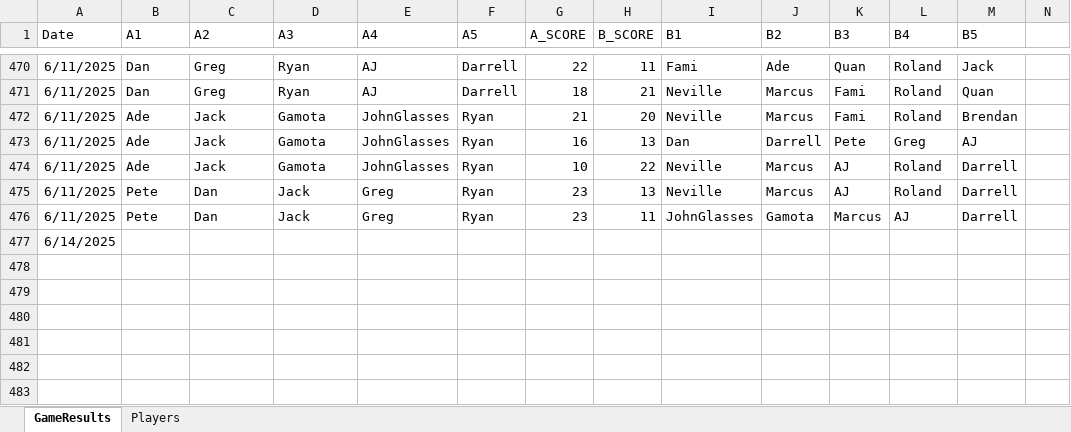
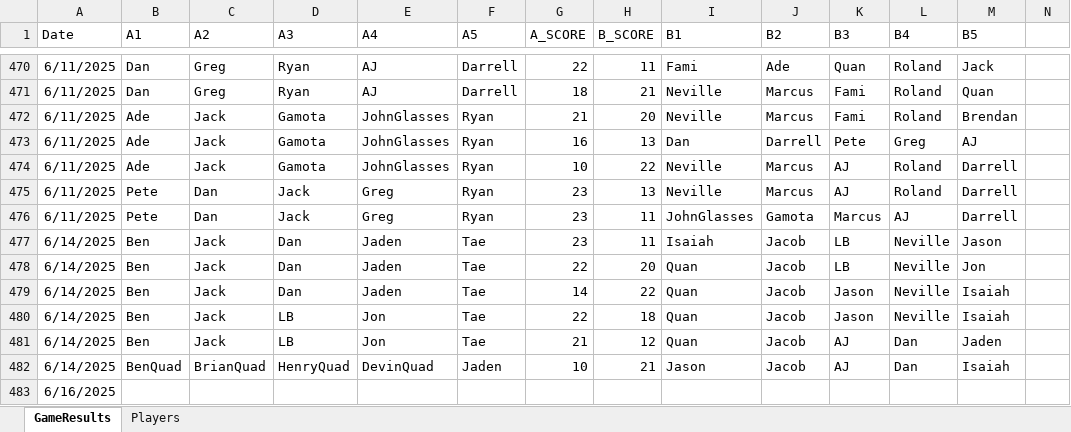
Before and after one commit to jmgjasongardner/naismith-nerds, an Excel workbook: collective_bball/GameResults.xlsm, sheet GameResults, drawn as a sheet; only a part is shown, gaps mark what is left out; values as stored, in another font and other column widths than the file's, no borders; addresses are those after the commit; rows hold the shown columns only; the diff names each change by its address in the sheet, - before the commit and + after, or states it on an @@ line.

Commit message:
June 14 results

```diff
--- a/collective_bball/GameResults.xlsm (sheet GameResults)
+++ b/collective_bball/GameResults.xlsm (sheet GameResults)
+row 477: 6/14/2025 | Ben | Jack | Dan | Jaden | Tae | 23 | 11 | Isaiah | Jacob | LB | Neville | Jason
+row 478: 6/14/2025 | Ben | Jack | Dan | Jaden | Tae | 22 | 20 | Quan | Jacob | LB | Neville | Jon
+row 479: 6/14/2025 | Ben | Jack | Dan | Jaden | Tae | 14 | 22 | Quan | Jacob | Jason | Neville | Isaiah
+row 480: 6/14/2025 | Ben | Jack | LB | Jon | Tae | 22 | 18 | Quan | Jacob | Jason | Neville | Isaiah
+row 481: 6/14/2025 | Ben | Jack | LB | Jon | Tae | 21 | 12 | Quan | Jacob | AJ | Dan | Jaden
+row 482: 6/14/2025 | BenQuad | BrianQuad | HenryQuad | DevinQuad | Jaden | 10 | 21 | Jason | Jacob | AJ | Dan | Isaiah
-A483 (Date): 6/14/2025
+A483 (Date): 6/16/2025
```
Also changed, not shown: sheet Players.
